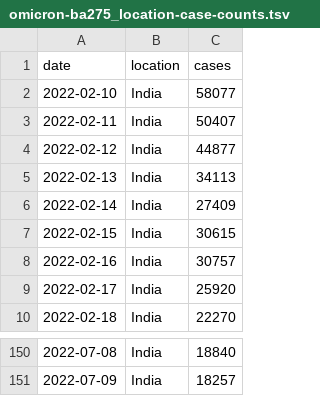
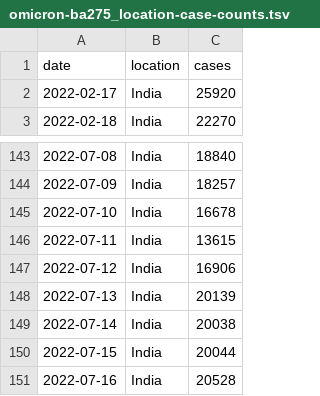
Before and after one commit to blab/rt-from-frequency-dynamics, a TSV file: data/omicron-ba275/omicron-ba275_location-case-counts.tsv, drawn as a sheet; only a part is shown, gaps mark what is left out.

```diff
--- a/data/omicron-ba275/omicron-ba275_location-case-counts.tsv
+++ b/data/omicron-ba275/omicron-ba275_location-case-counts.tsv
@@ -1,9 +1,2 @@
 date	location	cases
-2022-02-10	India	58077
-2022-02-11	India	50407
-2022-02-12	India	44877
-2022-02-13	India	34113
-2022-02-14	India	27409
-2022-02-15	India	30615
-2022-02-16	India	30757
 2022-02-17	India	25920
@@ -151 +144,8 @@ date	location	cases
 2022-07-09	India	18257
+2022-07-10	India	16678
+2022-07-11	India	13615
+2022-07-12	India	16906
+2022-07-13	India	20139
+2022-07-14	India	20038
+2022-07-15	India	20044
+2022-07-16	India	20528
```
Also changed, not shown: data/omicron-ba275/omicron-ba275_location-variant-sequence-counts.tsv, 2 other files.
